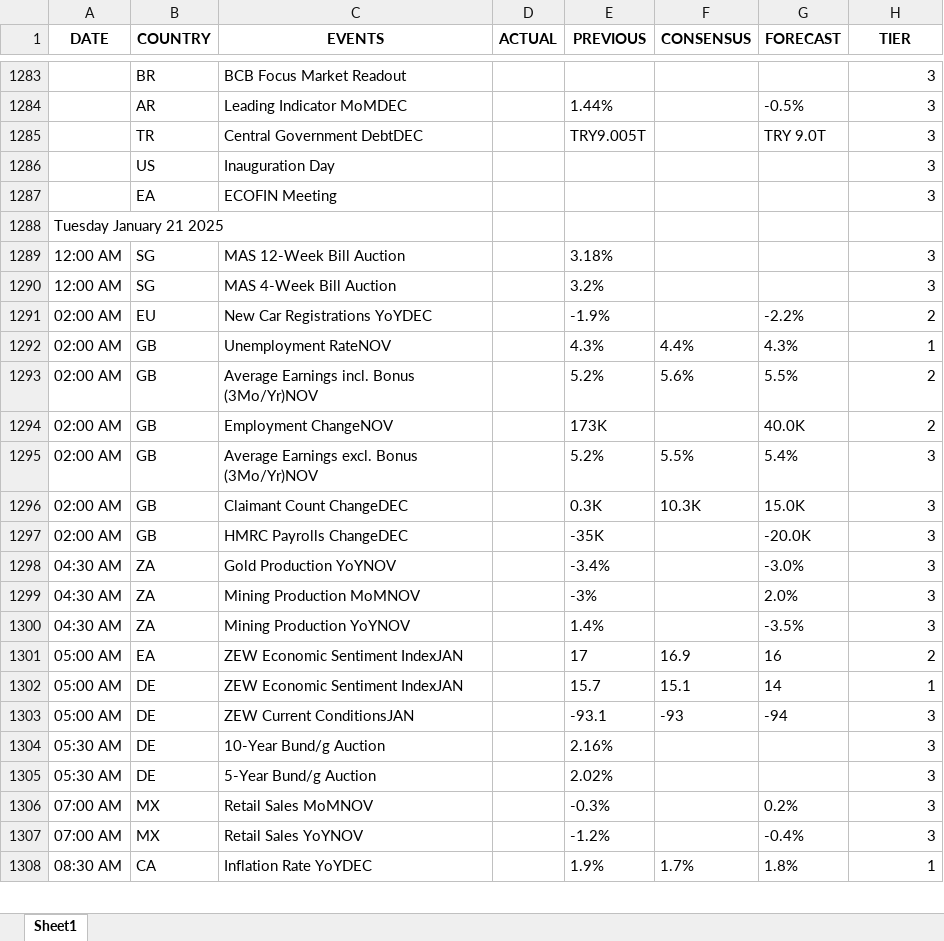
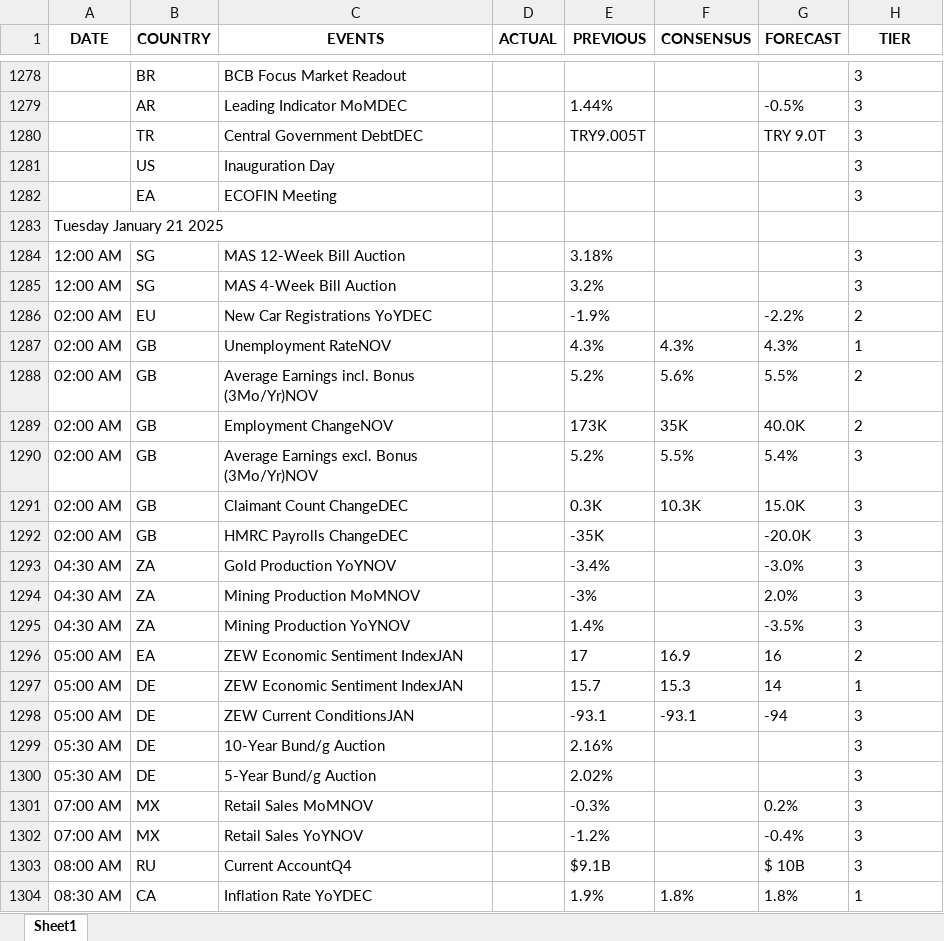
Before and after one commit to krishangguptafibonacciresearch/TradingEconomicsCalendar, an Excel workbook: Input_data/EST_All Countries_trad_eco_cal_2024-12-28_to_2025-01-30.xlsx, sheet Sheet1, drawn as a sheet; only a part is shown, gaps mark what is left out; values as stored, in another font and other column widths than the file's, no borders; addresses are those after the commit; the diff covers the shown part only; the diff names each change by its address in the sheet, - before the commit and + after, or states it on an @@ line.

```diff
--- a/Input_data/EST_All Countries_trad_eco_cal_2024-12-28_to_2025-01-30.xlsx (sheet Sheet1)
+++ b/Input_data/EST_All Countries_trad_eco_cal_2024-12-28_to_2025-01-30.xlsx (sheet Sheet1)
-H1278:H1282 alignment: right
+H1278:H1282 alignment: left
-H1284:H1302 alignment: right
+H1284:H1302 alignment: left
-F1287 (CONSENSUS): 4.4%
+F1287 (CONSENSUS): 4.3%
-F1289 (CONSENSUS): (empty)
+F1289 (CONSENSUS): 35K
-F1297 (CONSENSUS): 15.1
+F1297 (CONSENSUS): 15.3
-F1298 (CONSENSUS): -93
+F1298 (CONSENSUS): -93.1
@@ row 1270 moved to row 1303: 08:00 AM @@
-F1304 (CONSENSUS): 1.7%
+F1304 (CONSENSUS): 1.8%
-H1304 alignment: right
+H1304 alignment: left
```
Also changed, not shown: 56 added rows, 8 removed rows, 1 moved row, 25 edited cells and cell formats elsewhere in this sheet, 6 other files.
